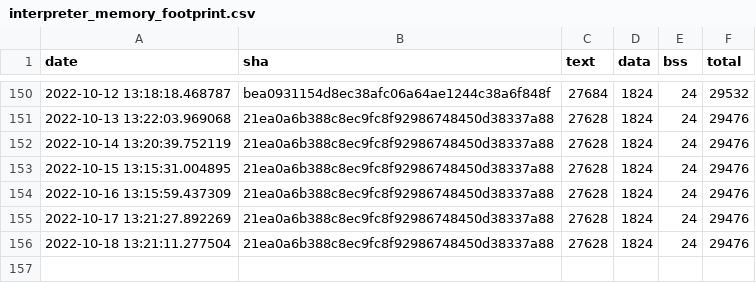
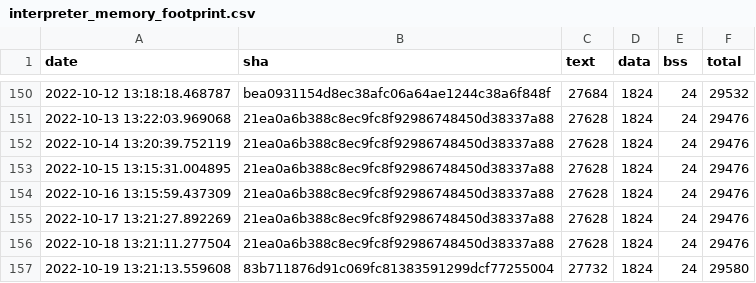
Before and after one commit to jwithers/tflite-micro, a CSV file: data/continuous_builds/size_profiling/linux_x86_64_release/interpreter_memory_footprint.csv, drawn as a sheet; only a part is shown, gaps mark what is left out; the diff names each change by its address in the sheet, - before the commit and + after, or states it on an @@ line.

```diff
--- a/data/continuous_builds/size_profiling/linux_x86_64_release/interpreter_memory_footprint.csv
+++ b/data/continuous_builds/size_profiling/linux_x86_64_release/interpreter_memory_footprint.csv
+row 157: 2022-10-19 13:21:13.559608 | 83b711876d91c069fc81383591299dcf77255004 | 27732 | 1824 | 24 | 29580
```
Also changed, not shown: data/continuous_builds/size_profiling/linux_x86_64_release/baseline_memory_footprint.csv, data/continuous_builds/size_profiling/linux_x86_64_release/keyword_benchmark.csv, 16 other files.
